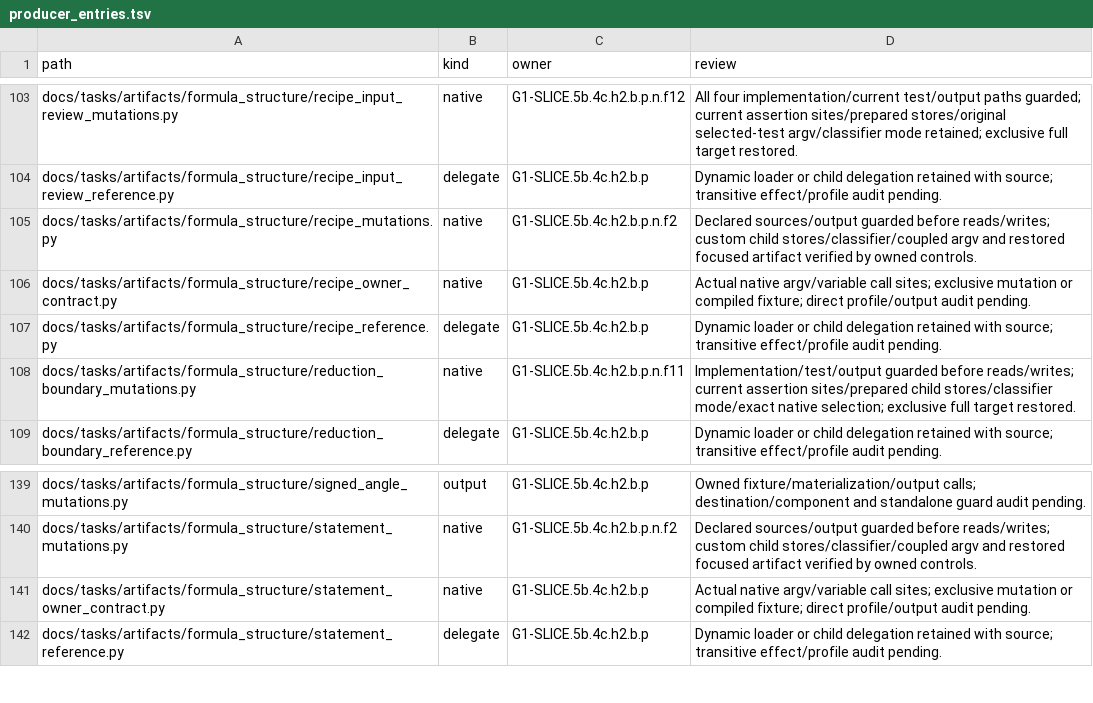
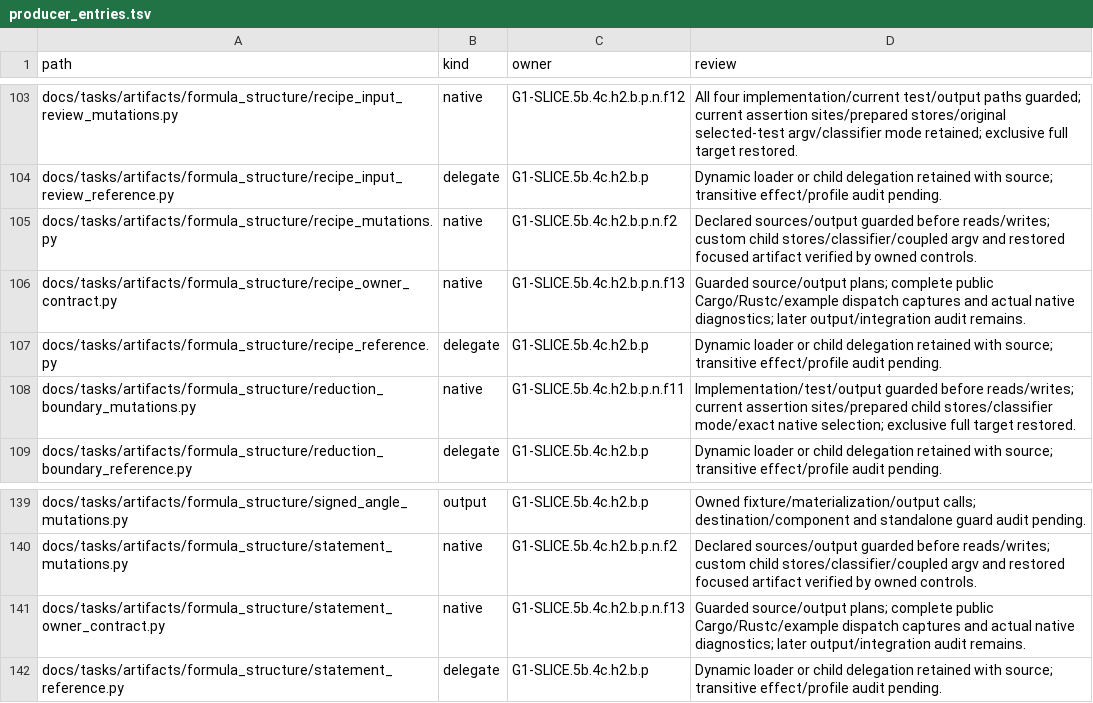
Before and after one commit to rdje/stitchcad, a TSV file: docs/tasks/artifacts/ci_environment/producer_entries.tsv, drawn as a sheet; only a part is shown, gaps mark what is left out.

Commit message:
STITCHCAD-G1-0147 (leaf G1-SLICE.5b.4c.h2.b.p.n.f13): guard owner compiler entries
- Guard implementation/book/output plans before reads, writes or native compiler dispatch.
- Preserve prepared stores and all public Cargo/Rustc fixture, diagnostic and example arguments.
- Verify ten actual privacy/borrow refusals, four executed chapter examples and two HEAD-exact sources.
- Pass 152 actual body faults, 36 early/late refusals and two complete compiler-entry captures.
- Retain four whole committed records with prior 402 exact; verify 406 public archive reads.
- Own the last static native entry; keep grammar, APIs and the 400-commit push cadence unchanged.

```diff
--- a/docs/tasks/artifacts/ci_environment/producer_entries.tsv
+++ b/docs/tasks/artifacts/ci_environment/producer_entries.tsv
@@ -105,3 +105,3 @@ docs/tasks/artifacts/formula_structure/recipe_input_review_reference.py	delegate
 docs/tasks/artifacts/formula_structure/recipe_mutations.py	native	G1-SLICE.5b.4c.h2.b.p.n.f2	Declared sources/output guarded before reads/writes; custom child stores/classifier/coupled argv and restored focused artifact verified by owned controls.
-docs/tasks/artifacts/formula_structure/recipe_owner_contract.py	native	G1-SLICE.5b.4c.h2.b.p	Actual native argv/variable call sites; exclusive mutation or compiled fixture; direct profile/output audit pending.
+docs/tasks/artifacts/formula_structure/recipe_owner_contract.py	native	G1-SLICE.5b.4c.h2.b.p.n.f13	Guarded source/output plans; complete public Cargo/Rustc/example dispatch captures and actual native diagnostics; later output/integration audit remains.
 docs/tasks/artifacts/formula_structure/recipe_reference.py	delegate	G1-SLICE.5b.4c.h2.b.p	Dynamic loader or child delegation retained with source; transitive effect/profile audit pending.
@@ -140,3 +140,3 @@ docs/tasks/artifacts/formula_structure/signed_angle_mutations.py	output	G1-SLICE
 docs/tasks/artifacts/formula_structure/statement_mutations.py	native	G1-SLICE.5b.4c.h2.b.p.n.f2	Declared sources/output guarded before reads/writes; custom child stores/classifier/coupled argv and restored focused artifact verified by owned controls.
-docs/tasks/artifacts/formula_structure/statement_owner_contract.py	native	G1-SLICE.5b.4c.h2.b.p	Actual native argv/variable call sites; exclusive mutation or compiled fixture; direct profile/output audit pending.
+docs/tasks/artifacts/formula_structure/statement_owner_contract.py	native	G1-SLICE.5b.4c.h2.b.p.n.f13	Guarded source/output plans; complete public Cargo/Rustc/example dispatch captures and actual native diagnostics; later output/integration audit remains.
 docs/tasks/artifacts/formula_structure/statement_reference.py	delegate	G1-SLICE.5b.4c.h2.b.p	Dynamic loader or child delegation retained with source; transitive effect/profile audit pending.
```
Also changed, not shown: 17 other files.
